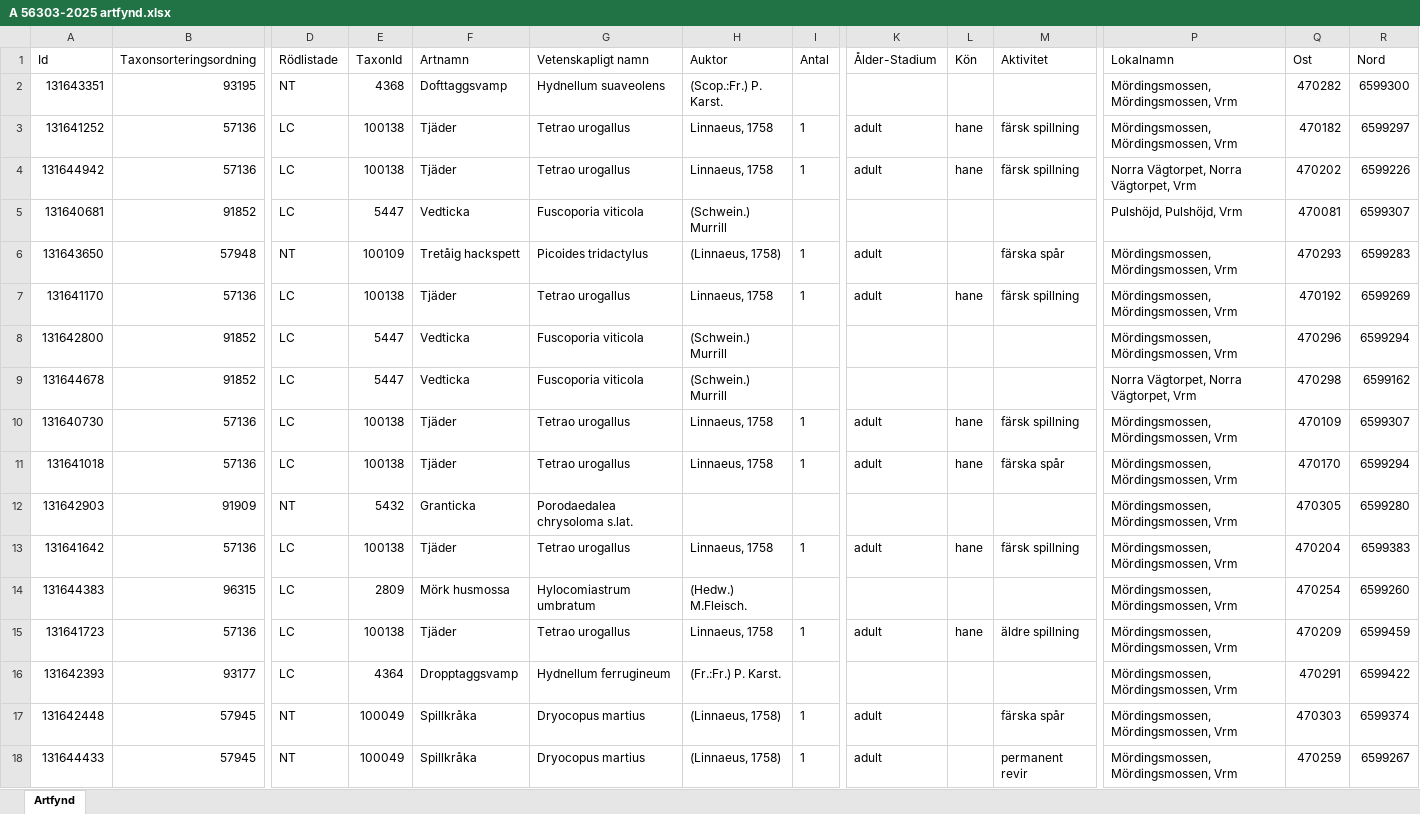
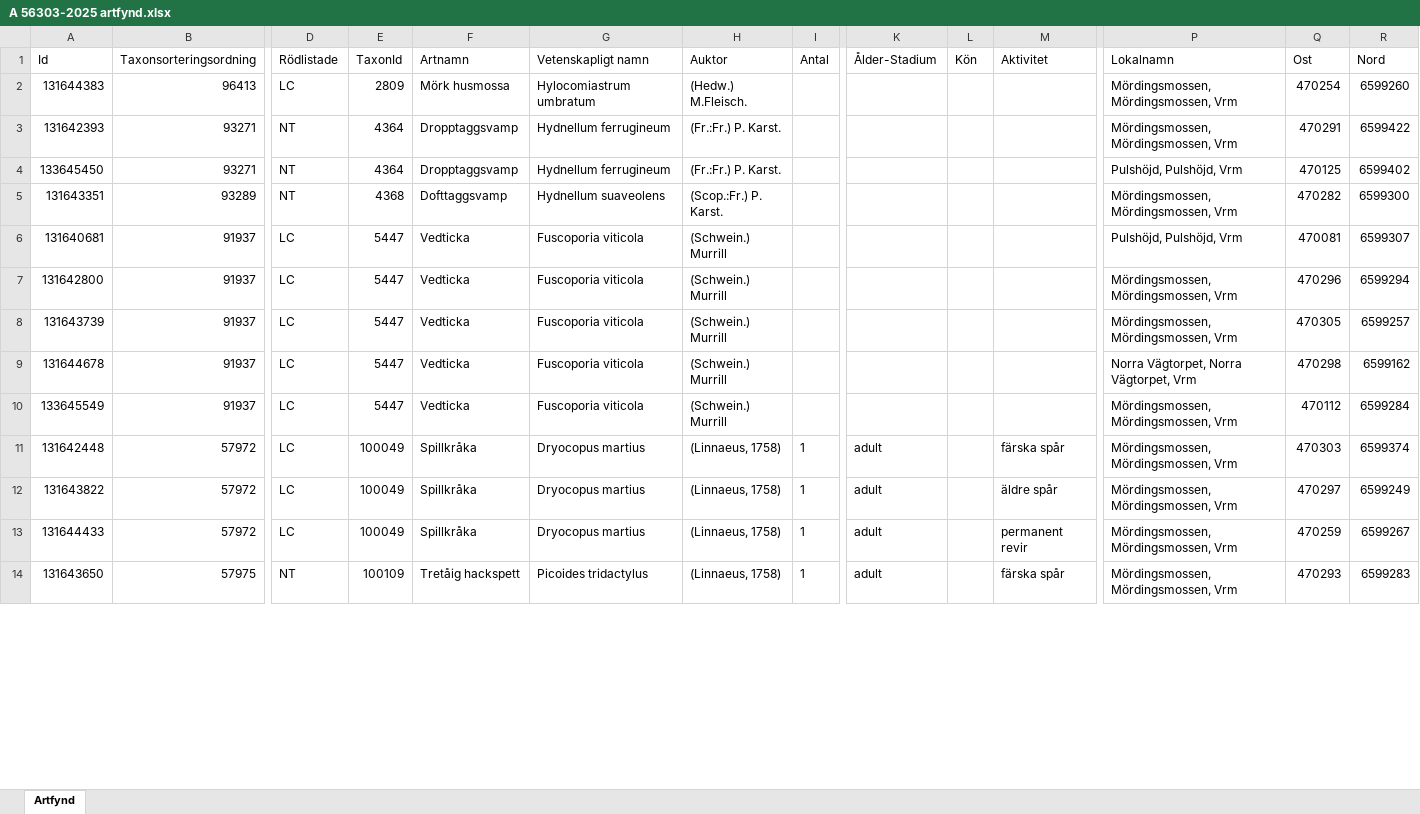
Before and after one commit to klasma/Logging_1760, an Excel workbook: artfynd/A 56303-2025 artfynd.xlsx, sheet Artfynd, drawn as a sheet; only a part is shown, gaps mark what is left out; values as stored, in another font and other column widths than the file's, no borders; removed rows and columns are numbered as before the commit, all else as after; rows hold the shown columns only; the diff covers the shown part only; the diff names each change by its address in the sheet, - before the commit and + after, or states it on an @@ line.

```diff
--- a/artfynd/A 56303-2025 artfynd.xlsx (sheet Artfynd)
+++ b/artfynd/A 56303-2025 artfynd.xlsx (sheet Artfynd)
+row 2: 131644383 | 96413 | LC | 2809 | Mörk husmossa | Hylocomiastrum umbratum | (Hedw.) M.Fleisch. |  |  |  |  | Mördingsmossen, Mördingsmossen, Vrm | 470254 | 6599260
+row 3: 131642393 | 93271 | NT | 4364 | Dropptaggsvamp | Hydnellum ferrugineum | (Fr.:Fr.) P. Karst. |  |  |  |  | Mördingsmossen, Mördingsmossen, Vrm | 470291 | 6599422
+row 4: 133645450 | 93271 | NT | 4364 | Dropptaggsvamp | Hydnellum ferrugineum | (Fr.:Fr.) P. Karst. |  |  |  |  | Pulshöjd, Pulshöjd, Vrm | 470125 | 6599402
-B5 (Taxonsorteringsordning): 93195
+B5 (Taxonsorteringsordning): 93289
-row 3: 131641252 | 57136 | LC | 100138 | Tjäder | Tetrao urogallus | Linnaeus, 1758 | 1 | adult | hane | färsk spillning | Mördingsmossen, Mördingsmossen, Vrm | 470182 | 6599297
-row 4: 131644942 | 57136 | LC | 100138 | Tjäder | Tetrao urogallus | Linnaeus, 1758 | 1 | adult | hane | färsk spillning | Norra Vägtorpet, Norra Vägtorpet, Vrm | 470202 | 6599226
-B6 (Taxonsorteringsordning): 91852
+B6 (Taxonsorteringsordning): 91937
-row 6: 131643650 | 57948 | NT | 100109 | Tretåig hackspett | Picoides tridactylus | (Linnaeus, 1758) | 1 | adult |  | färska spår | Mördingsmossen, Mördingsmossen, Vrm | 470293 | 6599283
-row 7: 131641170 | 57136 | LC | 100138 | Tjäder | Tetrao urogallus | Linnaeus, 1758 | 1 | adult | hane | färsk spillning | Mördingsmossen, Mördingsmossen, Vrm | 470192 | 6599269
-B7 (Taxonsorteringsordning): 91852
+B7 (Taxonsorteringsordning): 91937
+row 8: 131643739 | 91937 | LC | 5447 | Vedticka | Fuscoporia viticola | (Schwein.) Murrill |  |  |  |  | Mördingsmossen, Mördingsmossen, Vrm | 470305 | 6599257
-B9 (Taxonsorteringsordning): 91852
+B9 (Taxonsorteringsordning): 91937
-row 10: 131640730 | 57136 | LC | 100138 | Tjäder | Tetrao urogallus | Linnaeus, 1758 | 1 | adult | hane | färsk spillning | Mördingsmossen, Mördingsmossen, Vrm | 470109 | 6599307
-row 11: 131641018 | 57136 | LC | 100138 | Tjäder | Tetrao urogallus | Linnaeus, 1758 | 1 | adult | hane | färska spår | Mördingsmossen, Mördingsmossen, Vrm | 470170 | 6599294
-row 12: 131642903 | 91909 | NT | 5432 | Granticka | Porodaedalea chrysoloma s.lat. |  |  |  |  |  | Mördingsmossen, Mördingsmossen, Vrm | 470305 | 6599280
-row 13: 131641642 | 57136 | LC | 100138 | Tjäder | Tetrao urogallus | Linnaeus, 1758 | 1 | adult | hane | färsk spillning | Mördingsmossen, Mördingsmossen, Vrm | 470204 | 6599383
-row 14: 131644383 | 96315 | LC | 2809 | Mörk husmossa | Hylocomiastrum umbratum | (Hedw.) M.Fleisch. |  |  |  |  | Mördingsmossen, Mördingsmossen, Vrm | 470254 | 6599260
-row 15: 131641723 | 57136 | LC | 100138 | Tjäder | Tetrao urogallus | Linnaeus, 1758 | 1 | adult | hane | äldre spillning | Mördingsmossen, Mördingsmossen, Vrm | 470209 | 6599459
-row 16: 131642393 | 93177 | LC | 4364 | Dropptaggsvamp | Hydnellum ferrugineum | (Fr.:Fr.) P. Karst. |  |  |  |  | Mördingsmossen, Mördingsmossen, Vrm | 470291 | 6599422
+row 10: 133645549 | 91937 | LC | 5447 | Vedticka | Fuscoporia viticola | (Schwein.) Murrill |  |  |  |  | Mördingsmossen, Mördingsmossen, Vrm | 470112 | 6599284
-B11 (Taxonsorteringsordning): 57945
+B11 (Taxonsorteringsordning): 57972
-D11 (Rödlistade): NT
+D11 (Rödlistade): LC
+row 12: 131643822 | 57972 | LC | 100049 | Spillkråka | Dryocopus martius | (Linnaeus, 1758) | 1 | adult |  | äldre spår | Mördingsmossen, Mördingsmossen, Vrm | 470297 | 6599249
-B13 (Taxonsorteringsordning): 57945
+B13 (Taxonsorteringsordning): 57972
-D13 (Rödlistade): NT
+D13 (Rödlistade): LC
+row 14: 131643650 | 57975 | NT | 100109 | Tretåig hackspett | Picoides tridactylus | (Linnaeus, 1758) | 1 | adult |  | färska spår | Mördingsmossen, Mördingsmossen, Vrm | 470293 | 6599283
```
Also changed, not shown: 11 added rows, 3 removed rows and 23 edited cells elsewhere in this sheet, artfynd/A 33518-2025 artfynd.xlsx, artfynd/A 43407-2022 artfynd.xlsx, 56 other files.
